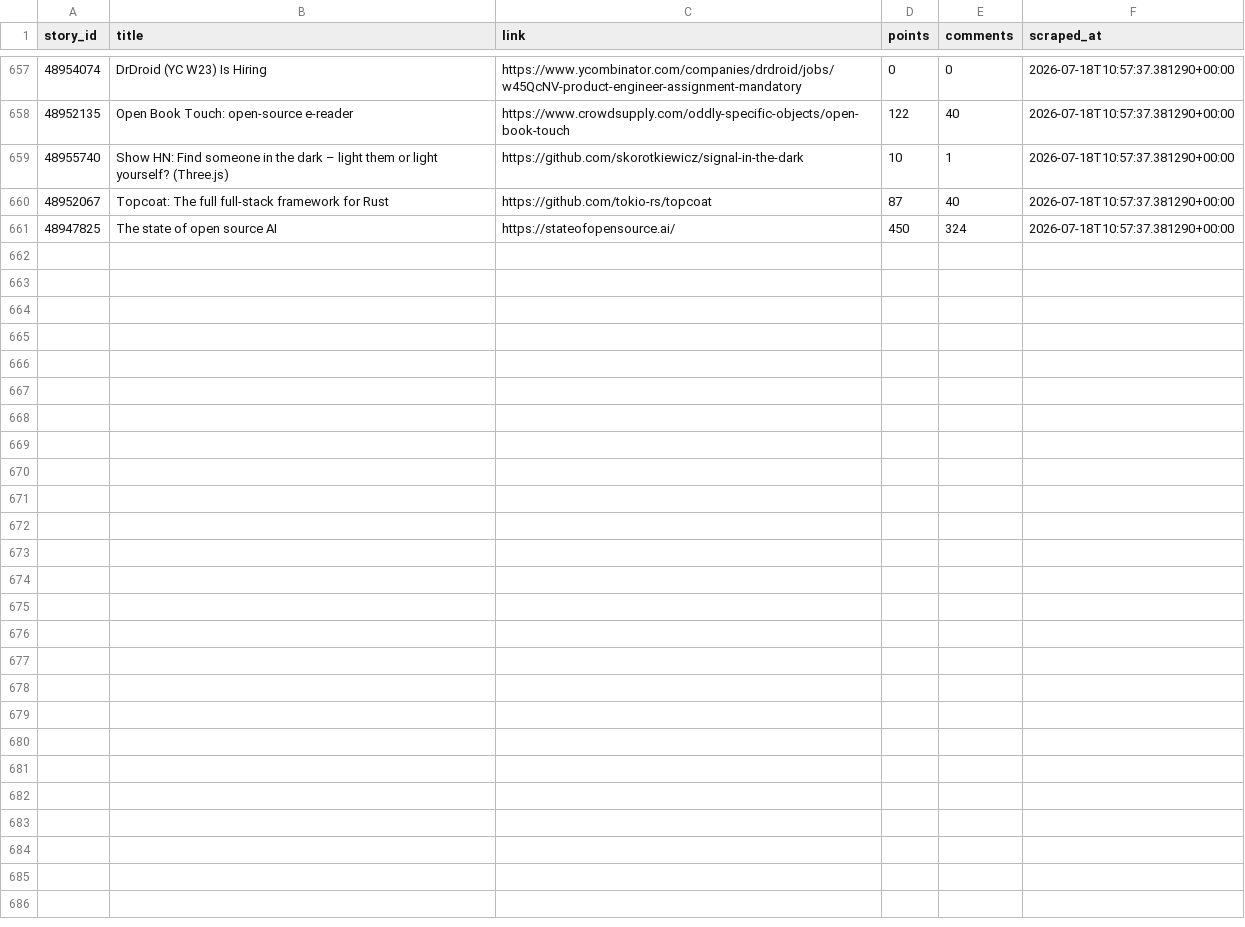
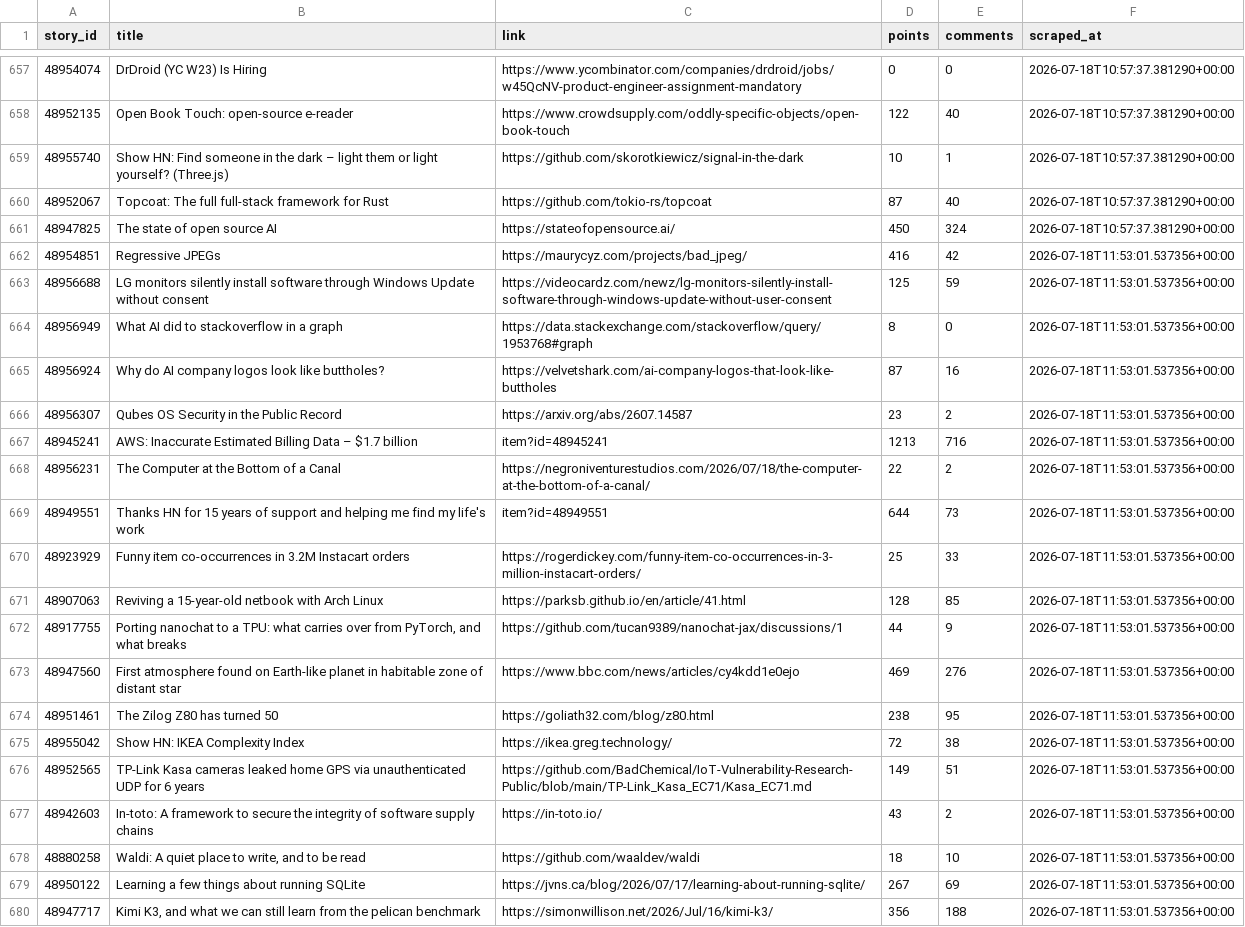
Before and after one commit to Gkaushik273/hn-trend-tracker, a CSV file: data/hn_snapshots.csv, drawn as a sheet; only a part is shown, gaps mark what is left out; the diff covers the shown part only; the diff names each change by its address in the sheet, - before the commit and + after, or states it on an @@ line.

Commit message:
Automated scrape Sat Jul 18 11:53:01 UTC 2026

```diff
--- a/data/hn_snapshots.csv
+++ b/data/hn_snapshots.csv
+row 662: 48954851 | Regressive JPEGs | https://maurycyz.com/projects/bad_jpeg/ | 416 | 42 | 2026-07-18T11:53:01.537356+00:00
+row 663: 48956688 | LG monitors silently install software through Windows Update without consent | https://videocardz.com/newz/lg-monitors-silently-install-software-through-windows-update-without-user-consent | 125 | 59 | 2026-07-18T11:53:01.537356+00:00
+row 664: 48956949 | What AI did to stackoverflow in a graph | https://data.stackexchange.com/stackoverflow/query/1953768#graph | 8 | 0 | 2026-07-18T11:53:01.537356+00:00
+row 665: 48956924 | Why do AI company logos look like buttholes? | https://velvetshark.com/ai-company-logos-that-look-like-buttholes | 87 | 16 | 2026-07-18T11:53:01.537356+00:00
+row 666: 48956307 | Qubes OS Security in the Public Record | https://arxiv.org/abs/2607.14587 | 23 | 2 | 2026-07-18T11:53:01.537356+00:00
+row 667: 48945241 | AWS: Inaccurate Estimated Billing Data – $1.7 billion | item?id=48945241 | 1213 | 716 | 2026-07-18T11:53:01.537356+00:00
+row 668: 48956231 | The Computer at the Bottom of a Canal | https://negroniventurestudios.com/2026/07/18/the-computer-at-the-bottom-of-a-canal/ | 22 | 2 | 2026-07-18T11:53:01.537356+00:00
+row 669: 48949551 | Thanks HN for 15 years of support and helping me find my life's work | item?id=48949551 | 644 | 73 | 2026-07-18T11:53:01.537356+00:00
+row 670: 48923929 | Funny item co-occurrences in 3.2M Instacart orders | https://rogerdickey.com/funny-item-co-occurrences-in-3-million-instacart-orders/ | 25 | 33 | 2026-07-18T11:53:01.537356+00:00
+row 671: 48907063 | Reviving a 15-year-old netbook with Arch Linux | https://parksb.github.io/en/article/41.html | 128 | 85 | 2026-07-18T11:53:01.537356+00:00
+row 672: 48917755 | Porting nanochat to a TPU: what carries over from PyTorch, and what breaks | https://github.com/tucan9389/nanochat-jax/discussions/1 | 44 | 9 | 2026-07-18T11:53:01.537356+00:00
+row 673: 48947560 | First atmosphere found on Earth-like planet in habitable zone of distant star | https://www.bbc.com/news/articles/cy4kdd1e0ejo | 469 | 276 | 2026-07-18T11:53:01.537356+00:00
+row 674: 48951461 | The Zilog Z80 has turned 50 | https://goliath32.com/blog/z80.html | 238 | 95 | 2026-07-18T11:53:01.537356+00:00
+row 675: 48955042 | Show HN: IKEA Complexity Index | https://ikea.greg.technology/ | 72 | 38 | 2026-07-18T11:53:01.537356+00:00
+row 676: 48952565 | TP-Link Kasa cameras leaked home GPS via unauthenticated UDP for 6 years | https://github.com/BadChemical/IoT-Vulnerability-Research-Public/blob/main/TP-Link_Kasa_EC71/Kasa_EC71.md | 149 | 51 | 2026-07-18T11:53:01.537356+00:00
+row 677: 48942603 | In-toto: A framework to secure the integrity of software supply chains | https://in-toto.io/ | 43 | 2 | 2026-07-18T11:53:01.537356+00:00
+row 678: 48880258 | Waldi: A quiet place to write, and to be read | https://github.com/waaldev/waldi | 18 | 10 | 2026-07-18T11:53:01.537356+00:00
+row 679: 48950122 | Learning a few things about running SQLite | https://jvns.ca/blog/2026/07/17/learning-about-running-sqlite/ | 267 | 69 | 2026-07-18T11:53:01.537356+00:00
+row 680: 48947717 | Kimi K3, and what we can still learn from the pelican benchmark | https://simonwillison.net/2026/Jul/16/kimi-k3/ | 356 | 188 | 2026-07-18T11:53:01.537356+00:00
```
Also changed, not shown: 11 added rows elsewhere in this file.
